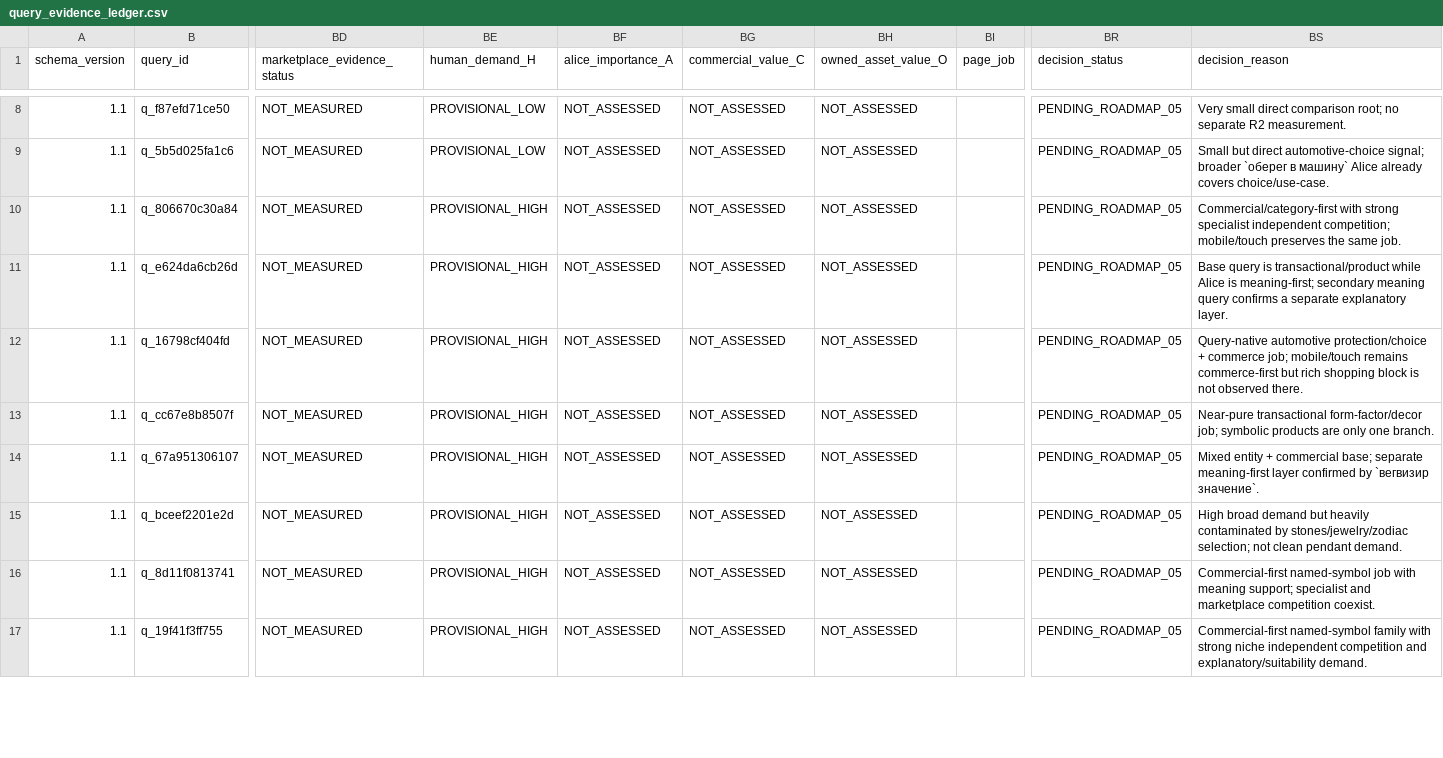
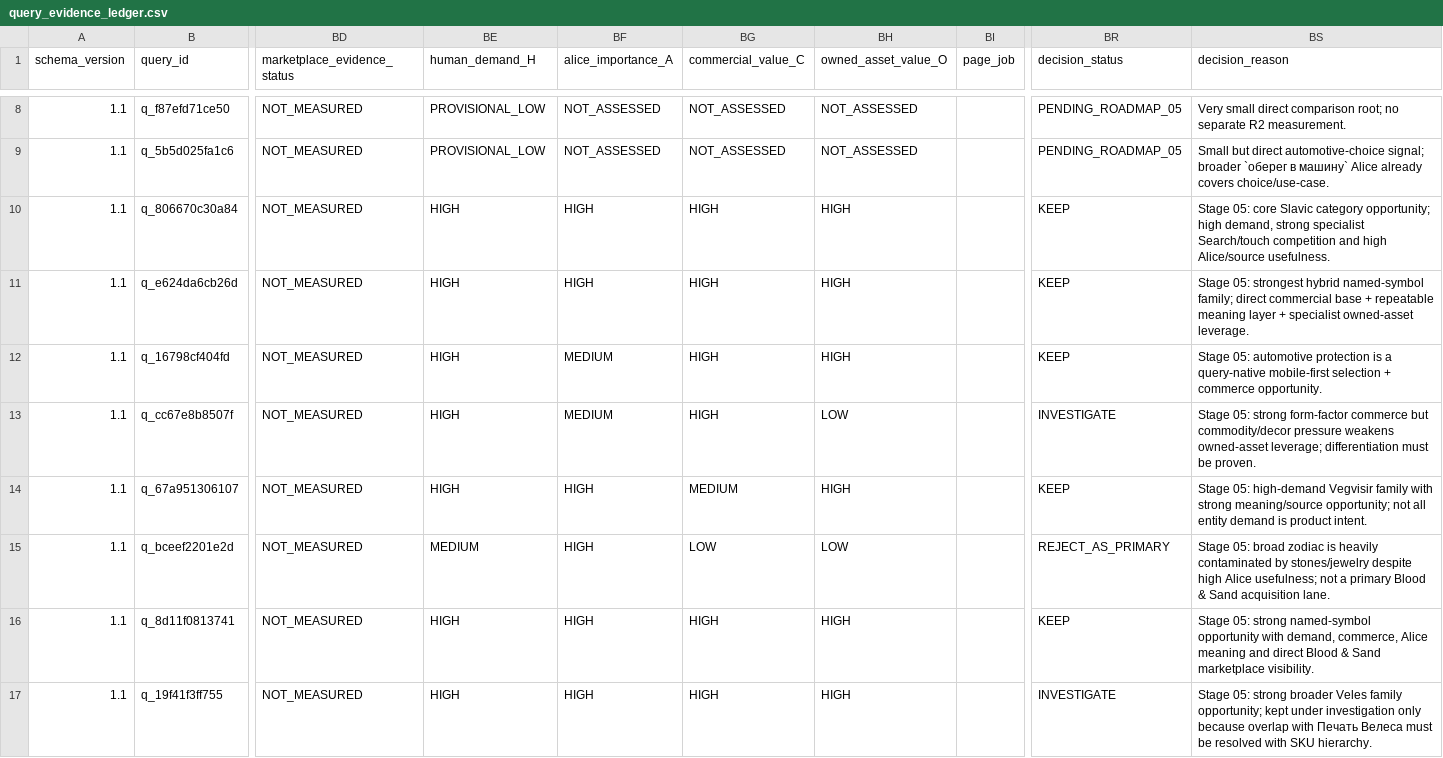
Before and after one commit to MaksimUnimax/blood_sand, a CSV file: marketing/data/ledger/query_evidence_ledger.csv, drawn as a sheet; only a part is shown, gaps mark what is left out; the diff covers the shown part only; the diff names each change by its address in the sheet, - before the commit and + after, or states it on an @@ line.

Commit message:
research: backfill stage 05 H A C O opportunity decisions into ledger

```diff
--- a/marketing/data/ledger/query_evidence_ledger.csv
+++ b/marketing/data/ledger/query_evidence_ledger.csv
-BE10:BE14 (human_demand_H): PROVISIONAL_HIGH
+BE10:BE14 (human_demand_H): HIGH
-BF10:BF11 (alice_importance_A): NOT_ASSESSED
+BF10:BF11 (alice_importance_A): HIGH
-BG10:BG13 (commercial_value_C): NOT_ASSESSED
+BG10:BG13 (commercial_value_C): HIGH
-BH10:BH12 (owned_asset_value_O): NOT_ASSESSED
+BH10:BH12 (owned_asset_value_O): HIGH
-BR10:BR12 (decision_status): PENDING_ROADMAP_05
+BR10:BR12 (decision_status): KEEP
-BS10 (decision_reason): Commercial/category-first with strong specialist independent competition; mobile/touch preserves the same job.
+BS10 (decision_reason): Stage 05: core Slavic category opportunity; high demand, strong specialist Search/touch competition and high Alice/source usefulness.
-BS11 (decision_reason): Base query is transactional/product while Alice is meaning-first; secondary meaning query confirms a separate explanatory layer.
+BS11 (decision_reason): Stage 05: strongest hybrid named-symbol family; direct commercial base + repeatable meaning layer + specialist owned-asset leverage.
-BF12:BF13 (alice_importance_A): NOT_ASSESSED
+BF12:BF13 (alice_importance_A): MEDIUM
-BS12 (decision_reason): Query-native automotive protection/choice + commerce job; mobile/touch remains commerce-first but rich shopping block is not observed there.
+BS12 (decision_reason): Stage 05: automotive protection is a query-native mobile-first selection + commerce opportunity.
-BH13 (owned_asset_value_O): NOT_ASSESSED
+BH13 (owned_asset_value_O): LOW
-BR13 (decision_status): PENDING_ROADMAP_05
+BR13 (decision_status): INVESTIGATE
-BS13 (decision_reason): Near-pure transactional form-factor/decor job; symbolic products are only one branch.
+BS13 (decision_reason): Stage 05: strong form-factor commerce but commodity/decor pressure weakens owned-asset leverage; differentiation must be proven.
-BF14:BF17 (alice_importance_A): NOT_ASSESSED
+BF14:BF17 (alice_importance_A): HIGH
-BG14 (commercial_value_C): NOT_ASSESSED
+BG14 (commercial_value_C): MEDIUM
-BH14 (owned_asset_value_O): NOT_ASSESSED
+BH14 (owned_asset_value_O): HIGH
-BR14 (decision_status): PENDING_ROADMAP_05
+BR14 (decision_status): KEEP
-BS14 (decision_reason): Mixed entity + commercial base; separate meaning-first layer confirmed by `вегвизир значение`.
+BS14 (decision_reason): Stage 05: high-demand Vegvisir family with strong meaning/source opportunity; not all entity demand is product intent.
-BE15 (human_demand_H): PROVISIONAL_HIGH
+BE15 (human_demand_H): MEDIUM
-BG15 (commercial_value_C): NOT_ASSESSED
+BG15 (commercial_value_C): LOW
-BH15 (owned_asset_value_O): NOT_ASSESSED
+BH15 (owned_asset_value_O): LOW
-BR15 (decision_status): PENDING_ROADMAP_05
+BR15 (decision_status): REJECT_AS_PRIMARY
-BS15 (decision_reason): High broad demand but heavily contaminated by stones/jewelry/zodiac selection; not clean pendant demand.
+BS15 (decision_reason): Stage 05: broad zodiac is heavily contaminated by stones/jewelry despite high Alice usefulness; not a primary Blood & Sand acquisition lane.
-BE16:BE17 (human_demand_H): PROVISIONAL_HIGH
+BE16:BE17 (human_demand_H): HIGH
-BG16:BG17 (commercial_value_C): NOT_ASSESSED
+BG16:BG17 (commercial_value_C): HIGH
-BH16:BH17 (owned_asset_value_O): NOT_ASSESSED
+BH16:BH17 (owned_asset_value_O): HIGH
-BR16 (decision_status): PENDING_ROADMAP_05
+BR16 (decision_status): KEEP
-BS16 (decision_reason): Commercial-first named-symbol job with meaning support; specialist and marketplace competition coexist.
+BS16 (decision_reason): Stage 05: strong named-symbol opportunity with demand, commerce, Alice meaning and direct Blood & Sand marketplace visibility.
-BR17 (decision_status): PENDING_ROADMAP_05
+BR17 (decision_status): INVESTIGATE
-BS17 (decision_reason): Commercial-first named-symbol family with strong niche independent competition and explanatory/suitability demand.
+BS17 (decision_reason): Stage 05: strong broader Veles family opportunity; kept under investigation only because overlap with Печать Велеса must be resolved with SKU hierarchy.
```
Also changed, not shown: 42 edited cells elsewhere in this file.
